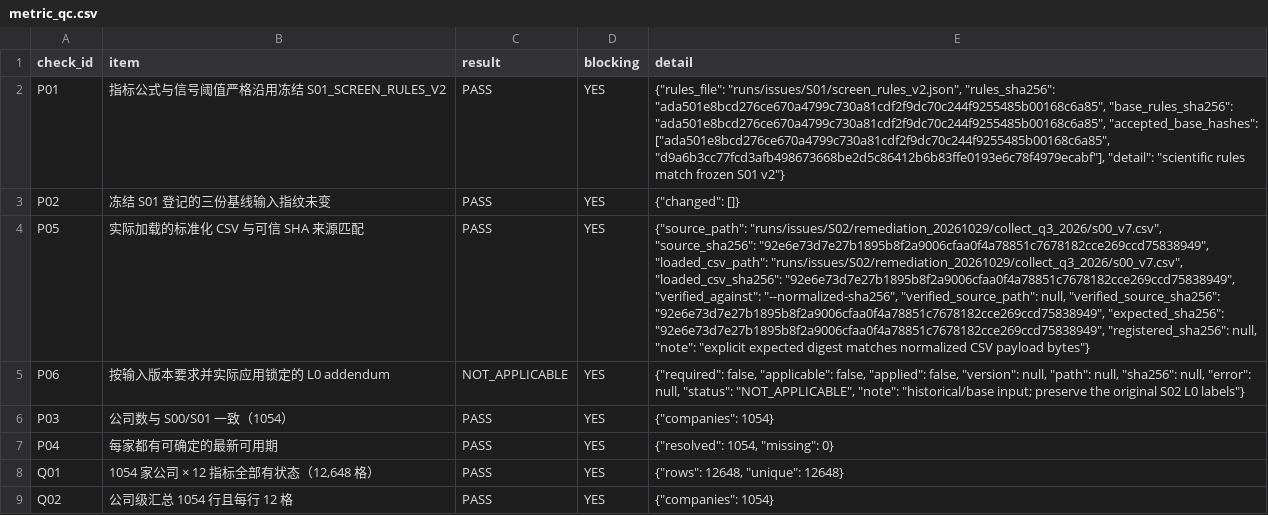
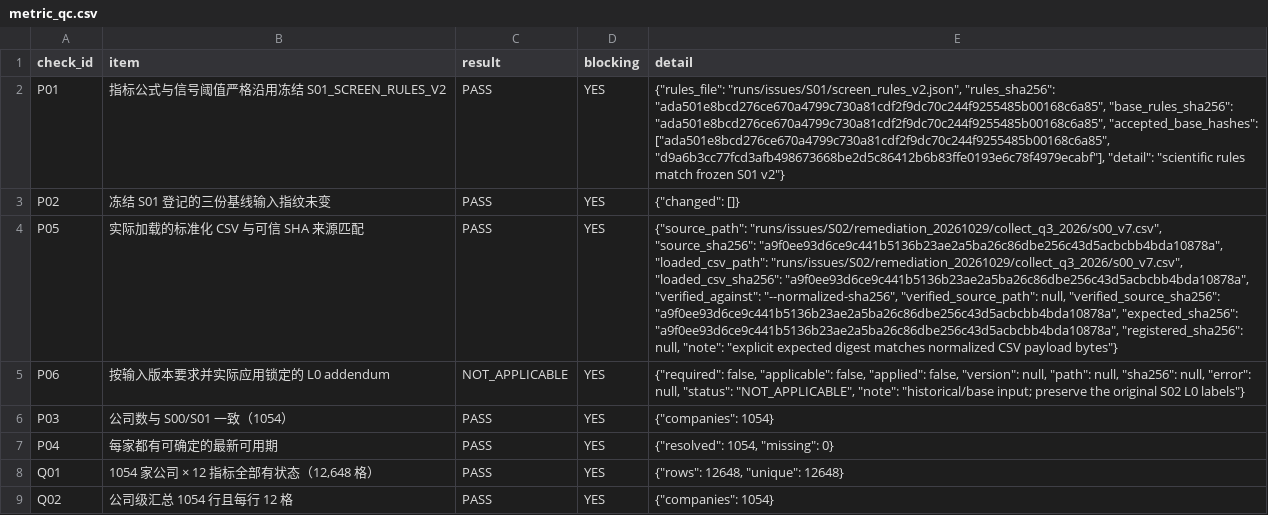
Before and after one commit to qiangzhuangmeili-ui/robotics-inflection-research, a CSV file: runs/issues/S02/remediation_20261029/collect_q3_2026/s02_v7/metric_qc.csv, drawn as a sheet; only a part is shown; the diff covers the shown part only; the diff names each change by its address in the sheet, - before the commit and + after, or states it on an @@ line.

```diff
--- a/runs/issues/S02/remediation_20261029/collect_q3_2026/s02_v7/metric_qc.csv
+++ b/runs/issues/S02/remediation_20261029/collect_q3_2026/s02_v7/metric_qc.csv
-E4 (detail): …"runs/issues/S02/remediation_20261029/collect_q3_2026/s00_v7.csv", "source_sha256": "92e6e73d7e27b1895b8f2a9006cfaa0f4a78851c7678182cce269ccd75838949", "loaded_csv_path": "runs/issues/S02/remediation_20261029/collect_q3_2026/s00_v7.csv", "loaded_csv_sha256": "92e6e73d7e27b1895b8f2a9006cfaa0f4a78851c7678182cce269ccd75838949", "verified_against": "--normalized-sha256", "verified_source_path": null, "verified_source_sha256": "92e6e73d7e27b1895b8f2a9006cfaa0f4a78851c7678182cce269ccd75838949", "expected_sha256": "92e6e73d7e27b1895b8f2a9006cfaa0f4a78851c7678182cce269ccd75838949", "registered_sha256": null,…
+E4 (detail): …"runs/issues/S02/remediation_20261029/collect_q3_2026/s00_v7.csv", "source_sha256": "a9f0ee93d6ce9c441b5136b23ae2a5ba26c86dbe256c43d5acbcbb4bda10878a", "loaded_csv_path": "runs/issues/S02/remediation_20261029/collect_q3_2026/s00_v7.csv", "loaded_csv_sha256": "a9f0ee93d6ce9c441b5136b23ae2a5ba26c86dbe256c43d5acbcbb4bda10878a", "verified_against": "--normalized-sha256", "verified_source_path": null, "verified_source_sha256": "a9f0ee93d6ce9c441b5136b23ae2a5ba26c86dbe256c43d5acbcbb4bda10878a", "expected_sha256": "a9f0ee93d6ce9c441b5136b23ae2a5ba26c86dbe256c43d5acbcbb4bda10878a", "registered_sha256": null,…
```
Also changed, not shown: 1 edited cell elsewhere in this file, runs/issues/S02/remediation_20261029/collect_q3_2026/s02_v7/company_metric_summary.csv, 12 other files.
